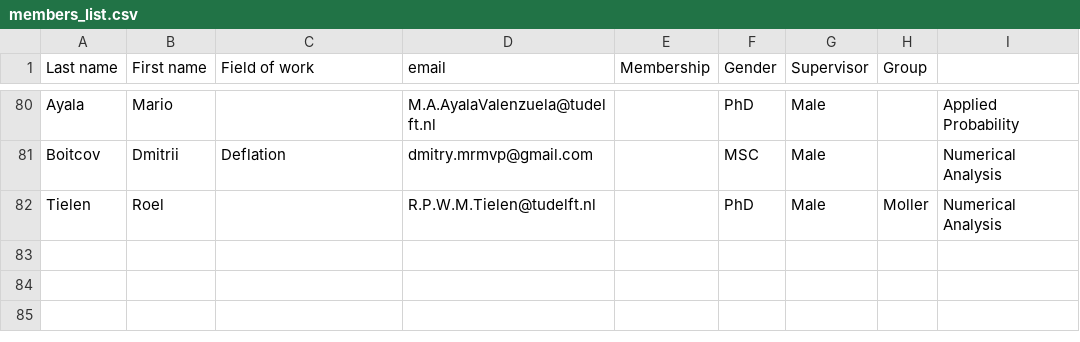
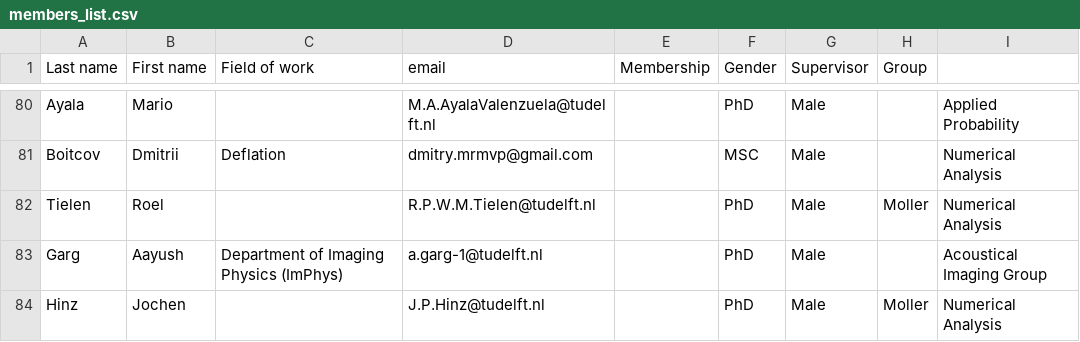
Before and after one commit to sscdelft/Members, a CSV file: members_list.csv, drawn as a sheet; only a part is shown, gaps mark what is left out; the diff names each change by its address in the sheet, - before the commit and + after, or states it on an @@ line.

Commit message:
New members: Ayush, Jochen

```diff
--- a/members_list.csv
+++ b/members_list.csv
+row 83: Garg | Aayush | Department of Imaging Physics (ImPhys) | a.garg-1@tudelft.nl |  | PhD | Male |  | Acoustical Imaging Group
+row 84: Hinz | Jochen |  | J.P.Hinz@tudelft.nl |  | PhD | Male | Moller | Numerical Analysis
```
Also changed, not shown: 1 other file.
